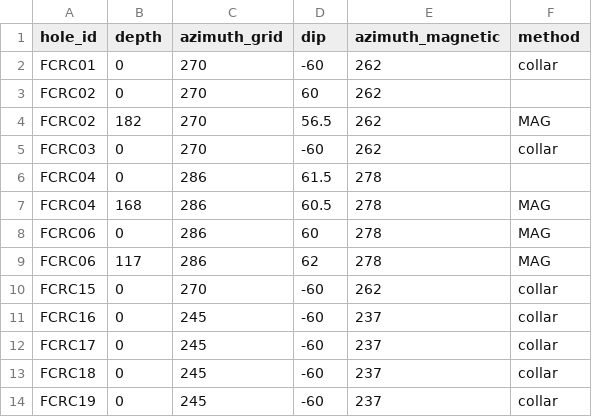
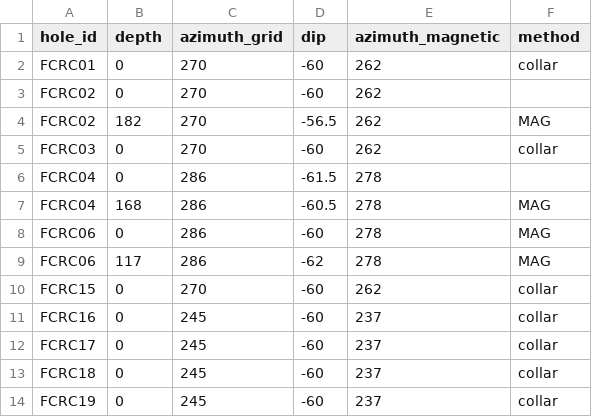
Before and after one commit to Matt-Mendes-ai/geostrix, a CSV file: sample_data/gsq_edinburgh_park/survey.csv, drawn as a sheet; only a part is shown.

```diff
--- a/sample_data/gsq_edinburgh_park/survey.csv
+++ b/sample_data/gsq_edinburgh_park/survey.csv
@@ -2,9 +2,9 @@ hole_id,depth,azimuth_grid,dip,azimuth_magnetic,method
 FCRC01,0,270,-60,262,collar
-FCRC02,0,270,60,262,
-FCRC02,182,270,56.5,262,MAG
+FCRC02,0,270,-60,262,
+FCRC02,182,270,-56.5,262,MAG
 FCRC03,0,270,-60,262,collar
-FCRC04,0,286,61.5,278,
-FCRC04,168,286,60.5,278,MAG
-FCRC06,0,286,60,278,MAG
-FCRC06,117,286,62,278,MAG
+FCRC04,0,286,-61.5,278,
+FCRC04,168,286,-60.5,278,MAG
+FCRC06,0,286,-60,278,MAG
+FCRC06,117,286,-62,278,MAG
 FCRC15,0,270,-60,262,collar
```
Also changed, not shown: 23 other files.
